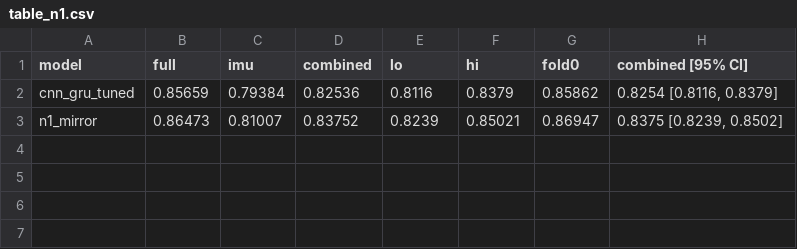
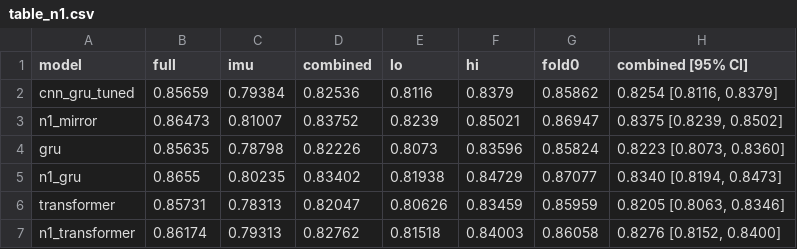
Before and after one commit to LordeSid-04/sc4000-ml-cmi-brfr-classification, a CSV file: results/03_ablations/table_n1.csv, drawn as a sheet.

```diff
--- a/results/03_ablations/table_n1.csv
+++ b/results/03_ablations/table_n1.csv
@@ -3 +3,5 @@ cnn_gru_tuned,0.85659,0.79384,0.82536,0.8116,0.8379,0.85862,"0.8254 [0.8116, 0.8
 n1_mirror,0.86473,0.81007,0.83752,0.8239,0.85021,0.86947,"0.8375 [0.8239, 0.8502]"
+gru,0.85635,0.78798,0.82226,0.8073,0.83596,0.85824,"0.8223 [0.8073, 0.8360]"
+n1_gru,0.8655,0.80235,0.83402,0.81938,0.84729,0.87077,"0.8340 [0.8194, 0.8473]"
+transformer,0.85731,0.78313,0.82047,0.80626,0.83459,0.85959,"0.8205 [0.8063, 0.8346]"
+n1_transformer,0.86174,0.79313,0.82762,0.81518,0.84003,0.86058,"0.8276 [0.8152, 0.8400]"
```
Also changed, not shown: results/01_model_comparison/metric_breakdown.csv, results/01_model_comparison/seed_averaging.csv, 33 other files.
